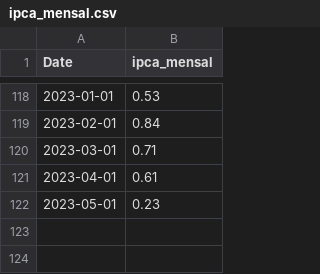
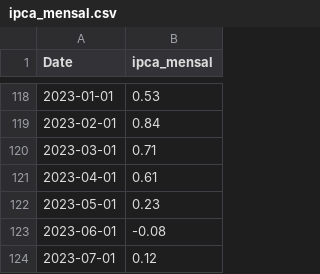
Before and after one commit to ramos-iza/dashboard_macro, a CSV file: dados/ipca/raw/ipca_mensal.csv, drawn as a sheet; only a part is shown, gaps mark what is left out; the diff names each change by its address in the sheet, - before the commit and + after, or states it on an @@ line.

```diff
--- a/dados/ipca/raw/ipca_mensal.csv
+++ b/dados/ipca/raw/ipca_mensal.csv
+row 123: 2023-06-01 | -0.08
+row 124: 2023-07-01 | 0.12
```
Also changed, not shown: dados/ipca/raw/ipca_nucelo.csv, dados/ipca/raw/ipca_rm.csv, 25 other files.
